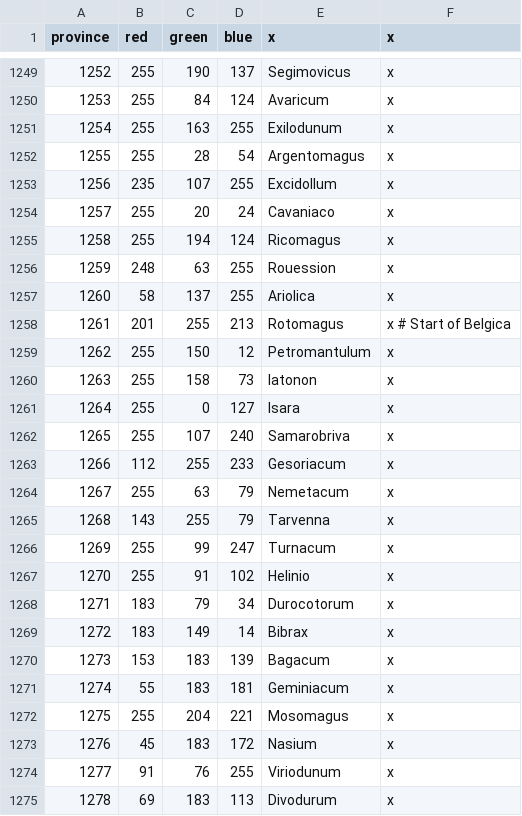
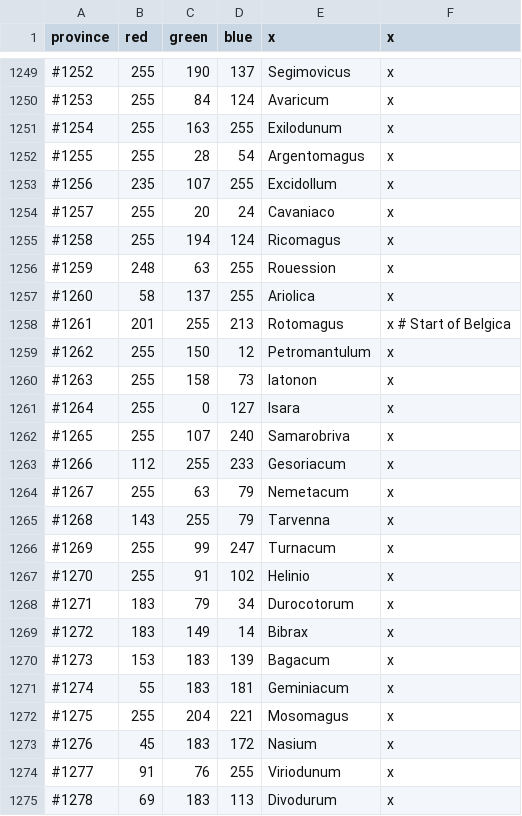
Before and after one commit to tannerflick4/Diadochi-Kings-Revival, a CSV file: diadochi/map/definition.csv, drawn as a sheet; only a part is shown, gaps mark what is left out; the diff covers the shown part only.

Commit message:
Disabled unused gallic provinces.

```diff
--- a/diadochi/map/definition.csv
+++ b/diadochi/map/definition.csv
@@ -1249,27 +1249,27 @@ province;red;green;blue;x;x
-1252;255;190;137;Segimovicus;x
-1253;255;84;124;Avaricum;x
-1254;255;163;255;Exilodunum;x
-1255;255;28;54;Argentomagus;x
-1256;235;107;255;Excidollum;x
-1257;255;20;24;Cavaniaco;x
-1258;255;194;124;Ricomagus;x
-1259;248;63;255;Rouession;x
-1260;58;137;255;Ariolica;x
-1261;201;255;213;Rotomagus;x # Start of Belgica
-1262;255;150;12;Petromantulum;x
-1263;255;158;73;Iatonon;x
-1264;255;0;127;Isara;x
-1265;255;107;240;Samarobriva;x
-1266;112;255;233;Gesoriacum;x
-1267;255;63;79;Nemetacum;x
-1268;143;255;79;Tarvenna;x
-1269;255;99;247;Turnacum;x
-1270;255;91;102;Helinio;x
-1271;183;79;34;Durocotorum;x
-1272;183;149;14;Bibrax;x
-1273;153;183;139;Bagacum;x
-1274;55;183;181;Geminiacum;x
-1275;255;204;221;Mosomagus;x
-1276;45;183;172;Nasium;x
-1277;91;76;255;Viriodunum;x
-1278;69;183;113;Divodurum;x
+#1252;255;190;137;Segimovicus;x
+#1253;255;84;124;Avaricum;x
+#1254;255;163;255;Exilodunum;x
+#1255;255;28;54;Argentomagus;x
+#1256;235;107;255;Excidollum;x
+#1257;255;20;24;Cavaniaco;x
+#1258;255;194;124;Ricomagus;x
+#1259;248;63;255;Rouession;x
+#1260;58;137;255;Ariolica;x
+#1261;201;255;213;Rotomagus;x # Start of Belgica
+#1262;255;150;12;Petromantulum;x
+#1263;255;158;73;Iatonon;x
+#1264;255;0;127;Isara;x
+#1265;255;107;240;Samarobriva;x
+#1266;112;255;233;Gesoriacum;x
+#1267;255;63;79;Nemetacum;x
+#1268;143;255;79;Tarvenna;x
+#1269;255;99;247;Turnacum;x
+#1270;255;91;102;Helinio;x
+#1271;183;79;34;Durocotorum;x
+#1272;183;149;14;Bibrax;x
+#1273;153;183;139;Bagacum;x
+#1274;55;183;181;Geminiacum;x
+#1275;255;204;221;Mosomagus;x
+#1276;45;183;172;Nasium;x
+#1277;91;76;255;Viriodunum;x
+#1278;69;183;113;Divodurum;x
```
Also changed, not shown: 58 edited cells elsewhere in this file.
